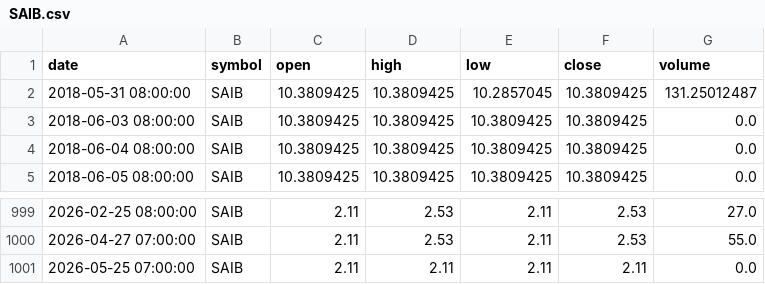
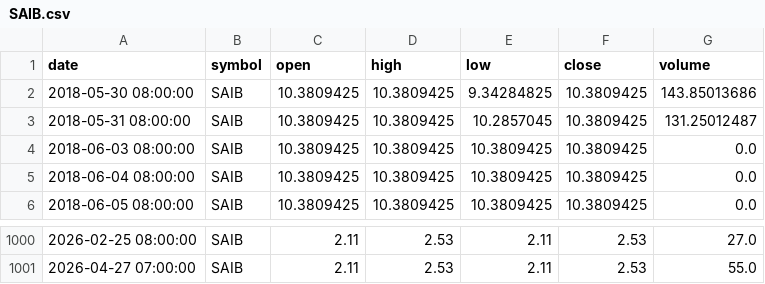
Before and after one commit to dr-bio/egx-data, a CSV file: data/ohlcv/SAIB.csv, drawn as a sheet; only a part is shown, gaps mark what is left out.

```diff
--- a/data/ohlcv/SAIB.csv
+++ b/data/ohlcv/SAIB.csv
@@ -1,2 +1,3 @@
 date,symbol,open,high,low,close,volume
+2018-05-30 08:00:00,SAIB,10.3809425,10.3809425,9.34284825,10.3809425,143.85013686
 2018-05-31 08:00:00,SAIB,10.3809425,10.3809425,10.2857045,10.3809425,131.25012487
@@ -1000,2 +1001 @@ date,symbol,open,high,low,close,volume
 2026-04-27 07:00:00,SAIB,2.11,2.53,2.11,2.53,55.0
-2026-05-25 07:00:00,SAIB,2.11,2.11,2.11,2.11,0.0
```
Also changed, not shown: data/ohlcv/DEIN.csv, data/ohlcv/IRON.csv, 5 other files.
